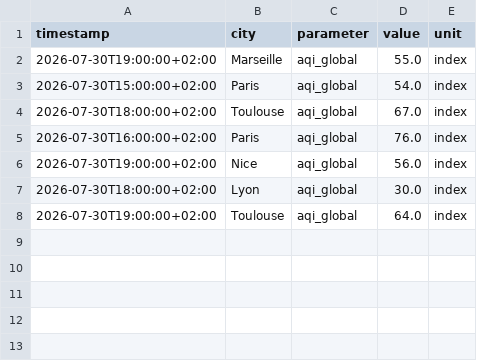
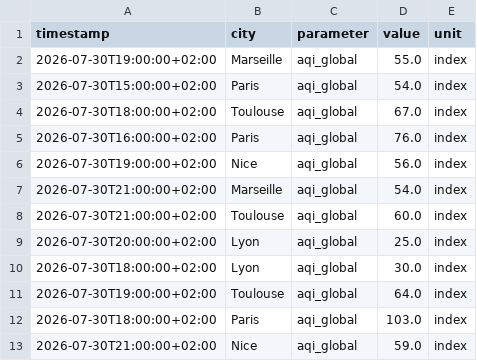
Before and after one commit to Arnel-rah/air-quality-etl, a CSV file: clean/clean.csv, drawn as a sheet; the diff names each change by its address in the sheet, - before the commit and + after, or states it on an @@ line.

```diff
--- a/clean/clean.csv
+++ b/clean/clean.csv
+row 7: 2026-07-30T21:00:00+02:00 | Marseille | aqi_global | 54.0 | index
+row 8: 2026-07-30T21:00:00+02:00 | Toulouse | aqi_global | 60.0 | index
+row 9: 2026-07-30T20:00:00+02:00 | Lyon | aqi_global | 25.0 | index
+row 12: 2026-07-30T18:00:00+02:00 | Paris | aqi_global | 103.0 | index
+row 13: 2026-07-30T21:00:00+02:00 | Nice | aqi_global | 59.0 | index
```
Also changed, not shown: 5 other files.
